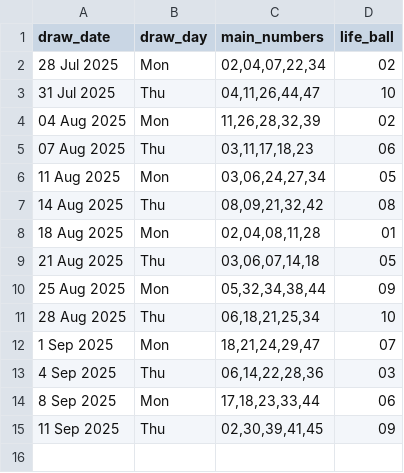
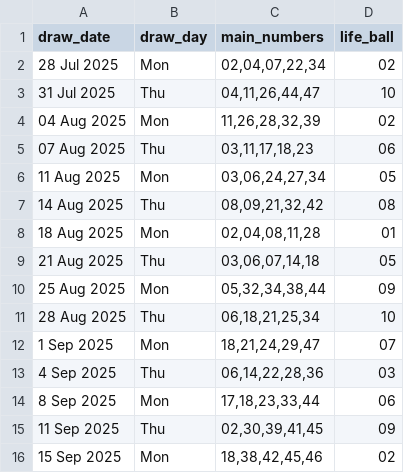
Before and after one commit to Kwill3/lottery_historical_data, a CSV file: data/derived-csv/sfl.csv, drawn as a sheet.

```diff
--- a/data/derived-csv/sfl.csv
+++ b/data/derived-csv/sfl.csv
@@ -15 +15,2 @@ draw_date,draw_day,main_numbers,life_ball
 11 Sep 2025,Thu,"02,30,39,41,45",09
+15 Sep 2025,Mon,"18,38,42,45,46",02
```
